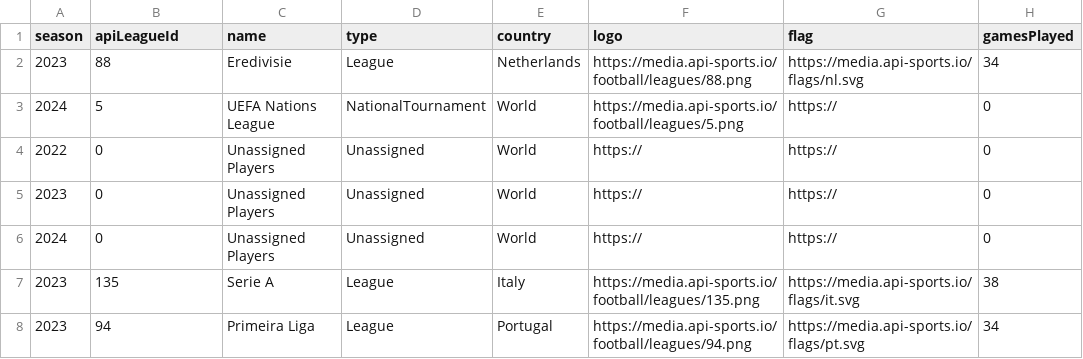
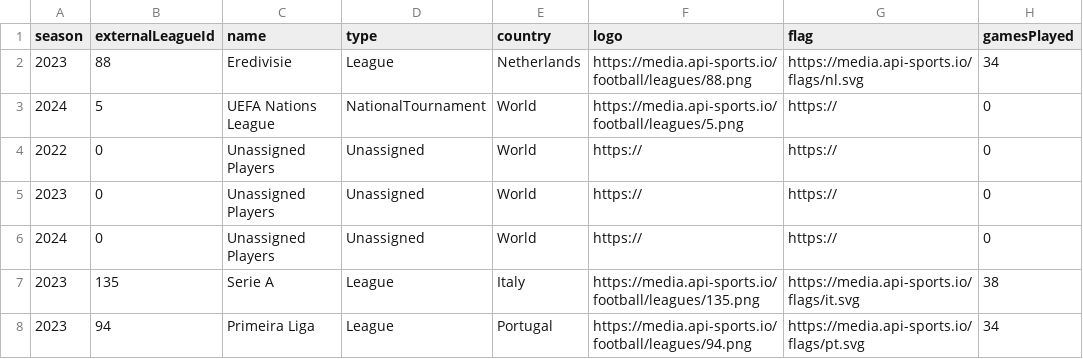
Before and after one commit to martinezynwa/f-stats-bets, a CSV file: apps/server/src/assets/seed/League.csv, drawn as a sheet; only a part is shown; the diff names each change by its address in the sheet, - before the commit and + after, or states it on an @@ line.

Commit message:
init database tables with data

```diff
--- a/apps/server/src/assets/seed/League.csv
+++ b/apps/server/src/assets/seed/League.csv
-B1: apiLeagueId
+B1: externalLeagueId
```
Also changed, not shown: 59 other files.
